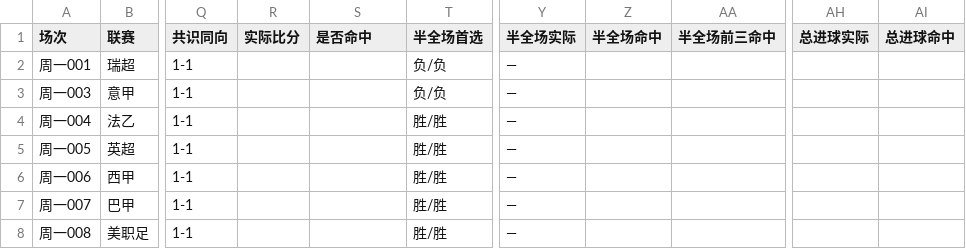
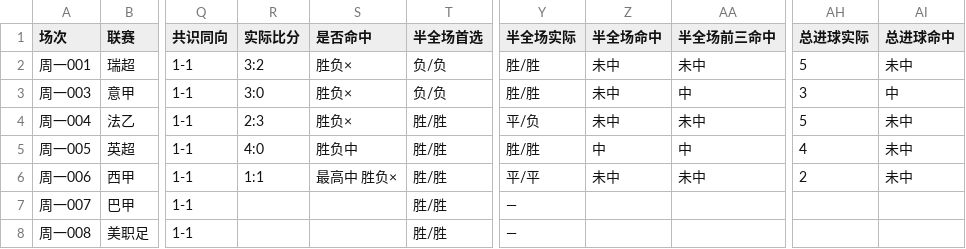
Before and after one commit to yi6421016-wq/jczq-score-assistant, a CSV file: 竞彩比分助手/数据/比分记录_2026-11-23.csv, drawn as a sheet; only a part is shown, gaps mark what is left out; the diff names each change by its address in the sheet, - before the commit and + after, or states it on an @@ line.

```diff
--- a/竞彩比分助手/数据/比分记录_2026-11-23.csv
+++ b/竞彩比分助手/数据/比分记录_2026-11-23.csv
-R2 (实际比分): (empty)
+R2 (实际比分): 3:2
-S2:S4 (是否命中): (empty)
+S2:S4 (是否命中): 胜负×
-Y2:Y3 (半全场实际): —
+Y2:Y3 (半全场实际): 胜/胜
-Z2:Z4 (半全场命中): (empty)
+Z2:Z4 (半全场命中): 未中
-AA2 (半全场前三命中): (empty)
+AA2 (半全场前三命中): 未中
-AH2 (总进球实际): (empty)
+AH2 (总进球实际): 5
-AI2 (总进球命中): (empty)
+AI2 (总进球命中): 未中
-R3 (实际比分): (empty)
+R3 (实际比分): 3:0
-AA3 (半全场前三命中): (empty)
+AA3 (半全场前三命中): 中
-AH3 (总进球实际): (empty)
+AH3 (总进球实际): 3
-AI3 (总进球命中): (empty)
+AI3 (总进球命中): 中
-R4 (实际比分): (empty)
+R4 (实际比分): 2:3
-Y4 (半全场实际): —
+Y4 (半全场实际): 平/负
-AA4 (半全场前三命中): (empty)
+AA4 (半全场前三命中): 未中
-AH4 (总进球实际): (empty)
+AH4 (总进球实际): 5
-AI4:AI6 (总进球命中): (empty)
+AI4:AI6 (总进球命中): 未中
-R5 (实际比分): (empty)
+R5 (实际比分): 4:0
-S5 (是否命中): (empty)
+S5 (是否命中): 胜负中
-Y5 (半全场实际): —
+Y5 (半全场实际): 胜/胜
-Z5 (半全场命中): (empty)
+Z5 (半全场命中): 中
-AA5 (半全场前三命中): (empty)
+AA5 (半全场前三命中): 中
-AH5 (总进球实际): (empty)
+AH5 (总进球实际): 4
-R6 (实际比分): (empty)
+R6 (实际比分): 1:1
-S6 (是否命中): (empty)
+S6 (是否命中): 最高中 胜负×
-Y6 (半全场实际): —
+Y6 (半全场实际): 平/平
-Z6 (半全场命中): (empty)
+Z6 (半全场命中): 未中
-AA6 (半全场前三命中): (empty)
+AA6 (半全场前三命中): 未中
-AH6 (总进球实际): (empty)
+AH6 (总进球实际): 2
```
Also changed, not shown: 4 other files.
